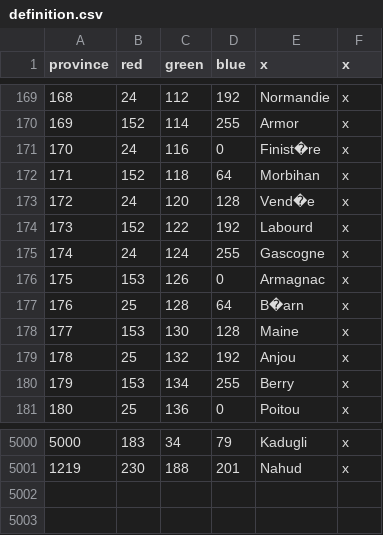
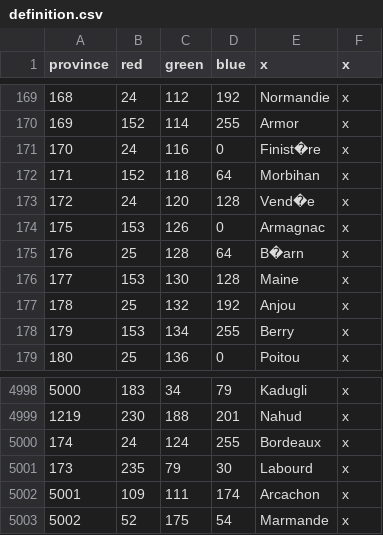
Before and after one commit to AlexTitan747/1.32-new-patch, a CSV file: map/definition.csv, drawn as a sheet; only a part is shown, gaps mark what is left out.

Commit message:
Bordeaux State

```diff
--- a/map/definition.csv
+++ b/map/definition.csv
@@ -173,4 +173,2 @@ province;red;green;blue;x;x
 172;24;120;128;Vend�e;x
-173;152;122;192;Labourd;x
-174;24;124;255;Gascogne;x
 175;153;126;0;Armagnac;x
@@ -5001 +4999,5 @@ province;red;green;blue;x;x
 1219;230;188;201;Nahud;x
+174;24;124;255;Bordeaux;x
+173;235;79;30;Labourd;x
+5001;109;111;174;Arcachon;x
+5002;52;175;54;Marmande;x
```
Also changed, not shown: 12 other files.
